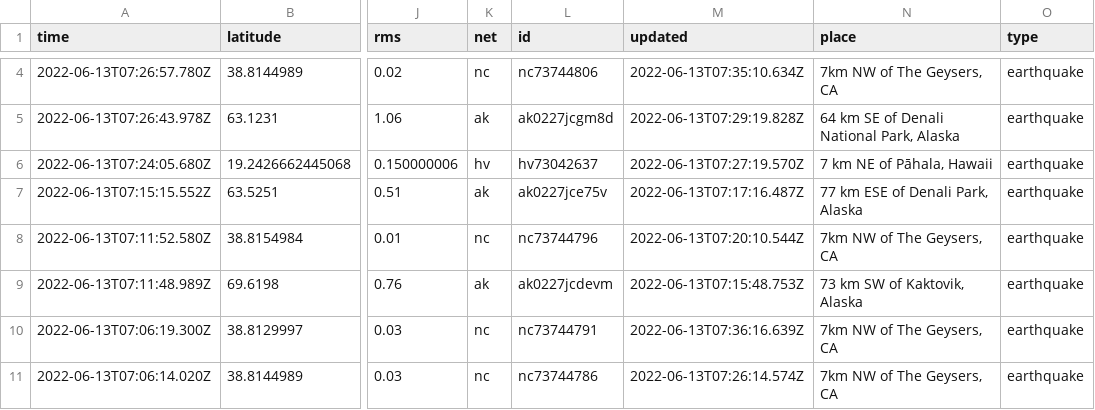
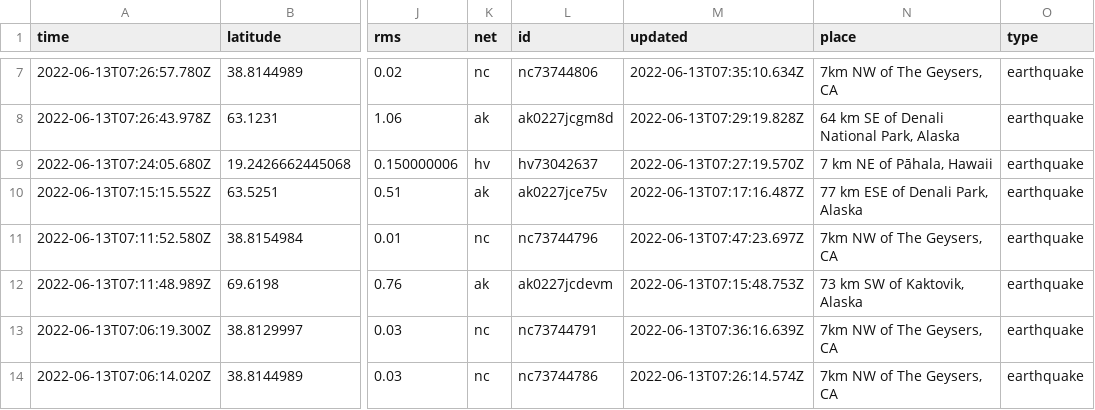
Before and after one commit to kmadden71/my-data-robot, a CSV file: usgs_current.csv, drawn as a sheet; only a part is shown, gaps mark what is left out; addresses are those after the commit; the diff covers the shown part only; the diff names each change by its address in the sheet, - before the commit and + after, or states it on an @@ line.

```diff
--- a/usgs_current.csv
+++ b/usgs_current.csv
-M11 (updated): 2022-06-13T07:20:10.544Z
+M11 (updated): 2022-06-13T07:47:23.697Z
```
Also changed, not shown: 3 added rows, 1 removed row and 11 edited cells elsewhere in this file.
